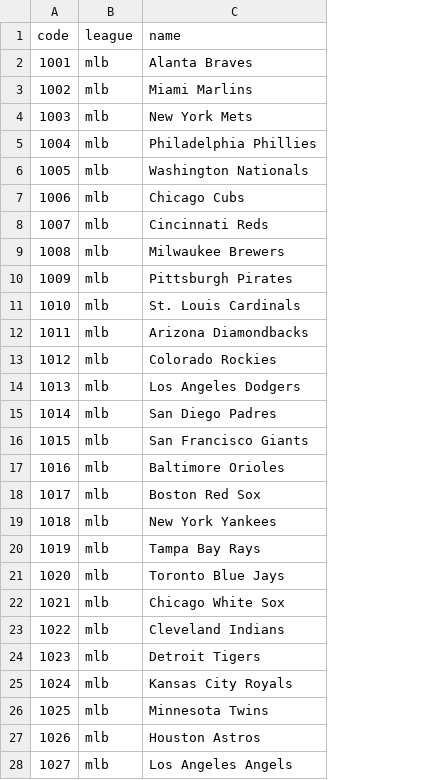
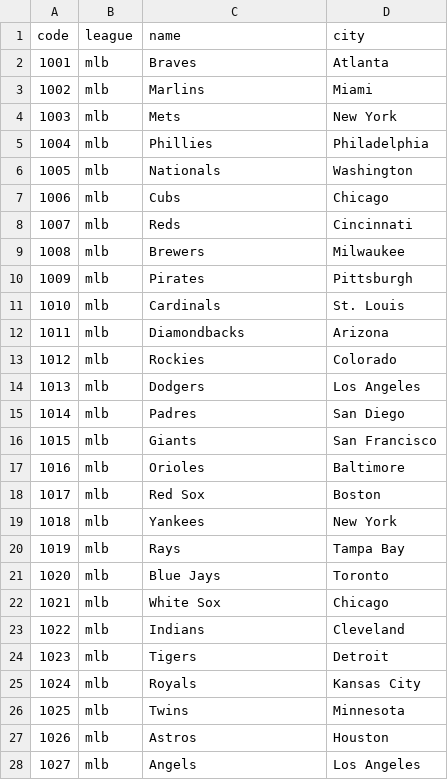
Before and after one commit to kichan202/sportsbook, a CSV file: codenames.csv, drawn as a sheet; only a part is shown; the diff covers the shown part only; the diff names each change by its address in the sheet, - before the commit and + after, or states it on an @@ line.

```diff
--- a/codenames.csv
+++ b/codenames.csv
+column D (city), rows 2-28: Atlanta | Miami | New York | Philadelphia | Washington | Chicago | Cincinnati | Milwaukee | Pittsburgh | St. Louis | Arizona | Colorado | Los Angeles | San Diego | San Francisco | Baltimore | Boston | New York | Tampa Bay | Toronto | Chicago | Cleveland | Detroit | Kansas City | Minnesota | Houston | Los Angeles
-C2 (name): Alanta Braves
+C2 (name): Braves
-C3 (name): Miami Marlins
+C3 (name): Marlins
-C4 (name): New York Mets
+C4 (name): Mets
-C5 (name): Philadelphia Phillies
+C5 (name): Phillies
-C6 (name): Washington Nationals
+C6 (name): Nationals
-C7 (name): Chicago Cubs
+C7 (name): Cubs
-C8 (name): Cincinnati Reds
+C8 (name): Reds
-C9 (name): Milwaukee Brewers
+C9 (name): Brewers
-C10 (name): Pittsburgh Pirates
+C10 (name): Pirates
-C11 (name): St. Louis Cardinals
+C11 (name): Cardinals
-C12 (name): Arizona Diamondbacks
+C12 (name): Diamondbacks
-C13 (name): Colorado Rockies
+C13 (name): Rockies
-C14 (name): Los Angeles Dodgers
+C14 (name): Dodgers
-C15 (name): San Diego Padres
+C15 (name): Padres
-C16 (name): San Francisco Giants
+C16 (name): Giants
-C17 (name): Baltimore Orioles
+C17 (name): Orioles
-C18 (name): Boston Red Sox
+C18 (name): Red Sox
-C19 (name): New York Yankees
+C19 (name): Yankees
-C20 (name): Tampa Bay Rays
+C20 (name): Rays
-C21 (name): Toronto Blue Jays
+C21 (name): Blue Jays
-C22 (name): Chicago White Sox
+C22 (name): White Sox
-C23 (name): Cleveland Indians
+C23 (name): Indians
-C24 (name): Detroit Tigers
+C24 (name): Tigers
-C25 (name): Kansas City Royals
+C25 (name): Royals
-C26 (name): Minnesota Twins
+C26 (name): Twins
-C27 (name): Houston Astros
+C27 (name): Astros
-C28 (name): Los Angeles Angels
+C28 (name): Angels
```
Also changed, not shown: 97 edited cells elsewhere in this file, dailybets.csv, 2 other files.
